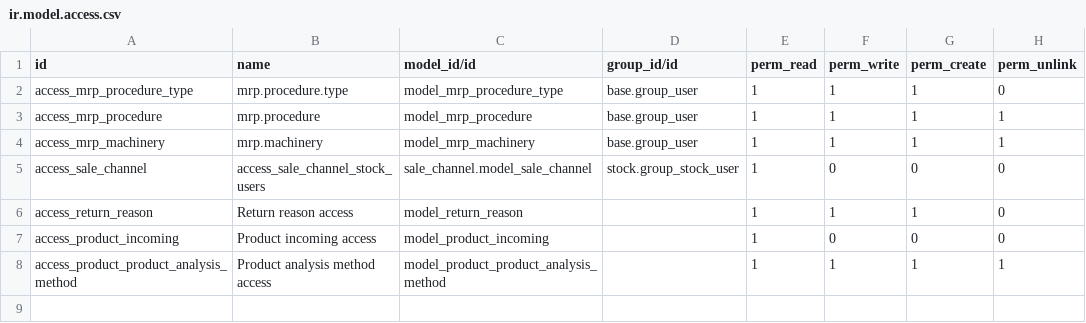
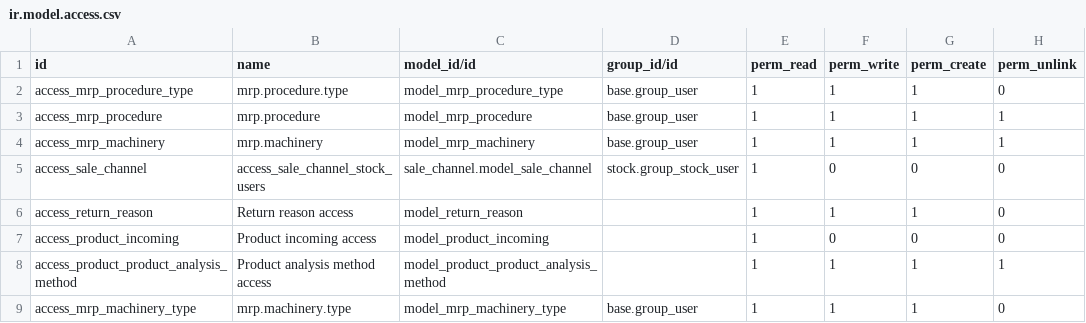
Before and after one commit to Pexego/PXGO_00064_2014_PHA, a CSV file: project-addons/custom_views/security/ir.model.access.csv, drawn as a sheet; the diff names each change by its address in the sheet, - before the commit and + after, or states it on an @@ line.

```diff
--- a/project-addons/custom_views/security/ir.model.access.csv
+++ b/project-addons/custom_views/security/ir.model.access.csv
+row 9: access_mrp_machinery_type | mrp.machinery.type | model_mrp_machinery_type | base.group_user | 1 | 1 | 1 | 0
```
Also changed, not shown: 5 other files.
